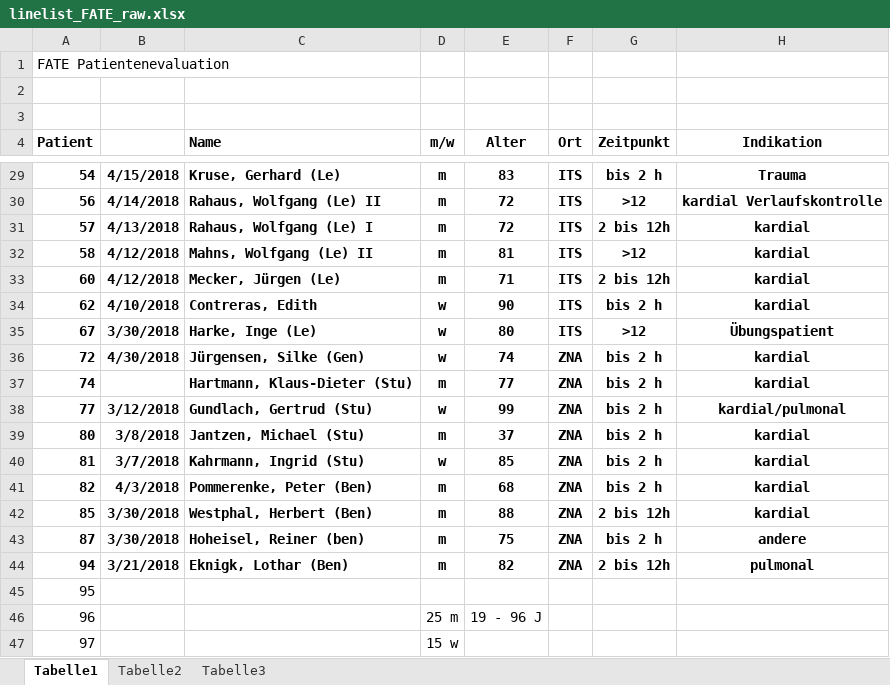
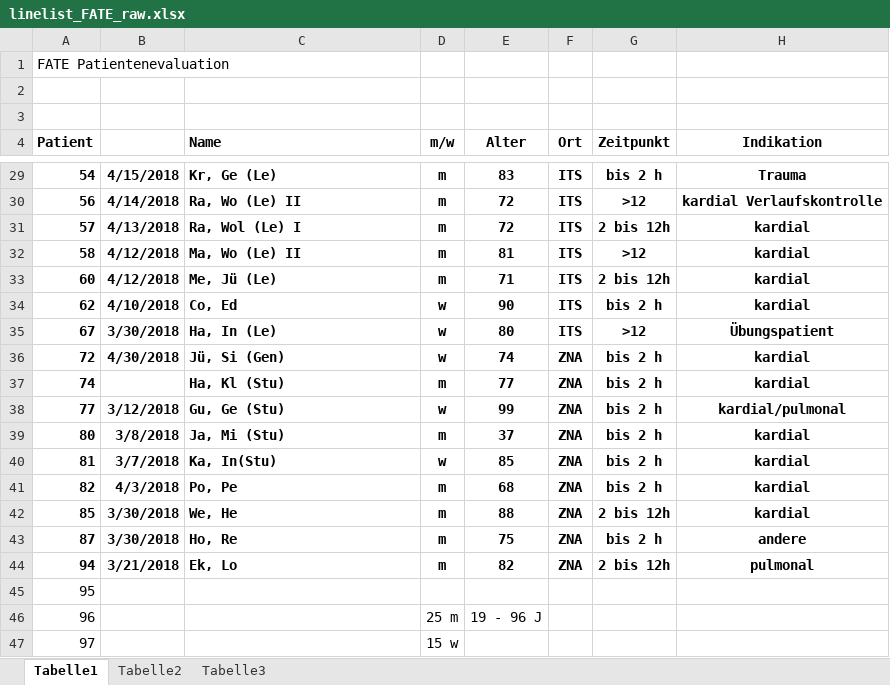
Before and after one commit to alenakoerber-code/FATE, an Excel workbook: linelist_FATE_raw.xlsx, sheet Tabelle1, drawn as a sheet; only a part is shown, gaps mark what is left out; values as stored, in another font and other column widths than the file's, no borders; the diff covers the shown part only; the diff names each change by its address in the sheet, - before the commit and + after, or states it on an @@ line.

```diff
--- a/linelist_FATE_raw.xlsx (sheet Tabelle1)
+++ b/linelist_FATE_raw.xlsx (sheet Tabelle1)
-C29 (Name): Kruse, Gerhard (Le)
+C29 (Name): Kr, Ge (Le)
-C30 (Name): Rahaus, Wolfgang (Le) II
+C30 (Name): Ra, Wo (Le) II
-C31 (Name): Rahaus, Wolfgang (Le) I
+C31 (Name): Ra, Wol (Le) I
-C32 (Name): Mahns, Wolfgang (Le) II
+C32 (Name): Ma, Wo (Le) II
-C33 (Name): Mecker, Jürgen (Le)
+C33 (Name): Me, Jü (Le)
-C34 (Name): Contreras, Edith
+C34 (Name): Co, Ed
-C35 (Name): Harke, Inge (Le)
+C35 (Name): Ha, In (Le)
-C36 (Name): Jürgensen, Silke (Gen)
+C36 (Name): Jü, Si (Gen)
-C37 (Name): Hartmann, Klaus-Dieter (Stu)
+C37 (Name): Ha, Kl (Stu)
-C38 (Name): Gundlach, Gertrud (Stu)
+C38 (Name): Gu, Ge (Stu)
-C39 (Name): Jantzen, Michael (Stu)
+C39 (Name): Ja, Mi (Stu)
-C40 (Name): Kahrmann, Ingrid (Stu)
+C40 (Name): Ka, In(Stu)
-C41 (Name): Pommerenke, Peter (Ben)
+C41 (Name): Po, Pe
-C42 (Name): Westphal, Herbert (Ben)
+C42 (Name): We, He
-C43 (Name): Hoheisel, Reiner (ben)
+C43 (Name): Ho, Re
-C44 (Name): Eknigk, Lothar (Ben)
+C44 (Name): Ek, Lo
```
Also changed, not shown: 24 edited cells elsewhere in this sheet, 1 other file.
